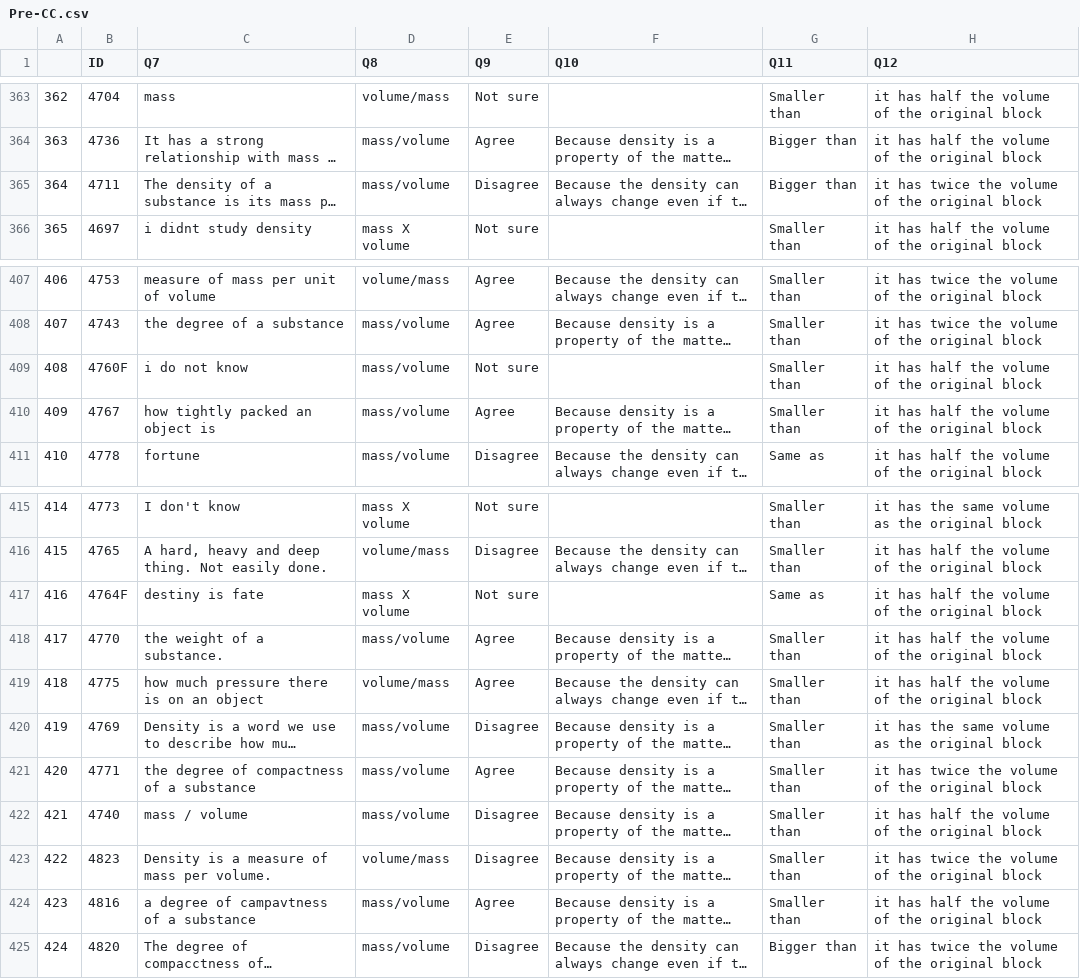
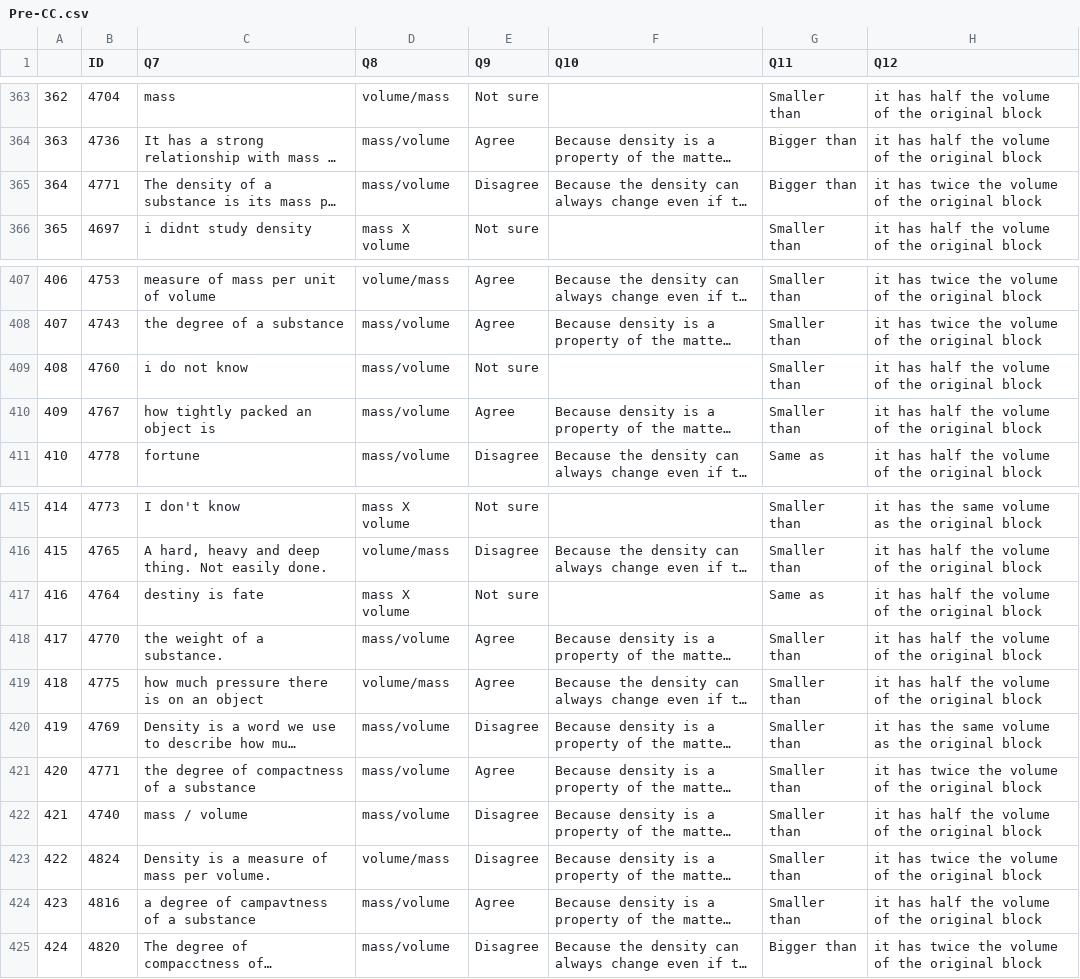
Before and after one commit to thsaid/Pre-Q, a CSV file: Pre_CC/Pre-CC.csv, drawn as a sheet; only a part is shown, gaps mark what is left out; long unchanged cells end in …; the diff covers the shown part only; the diff names each change by its address in the sheet, - before the commit and + after, or states it on an @@ line.

```diff
--- a/Pre_CC/Pre-CC.csv
+++ b/Pre_CC/Pre-CC.csv
-B365 (ID): 4711
+B365 (ID): 4771
-B409 (ID): 4760F
+B409 (ID): 4760
-B417 (ID): 4764F
+B417 (ID): 4764
-B423 (ID): 4823
+B423 (ID): 4824
```
Also changed, not shown: 14 edited cells elsewhere in this file, 1 other file.
